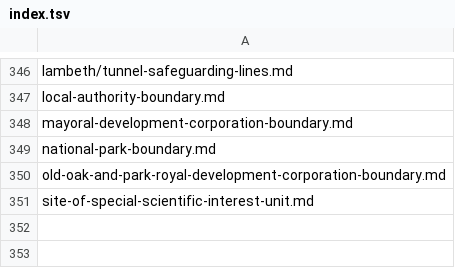
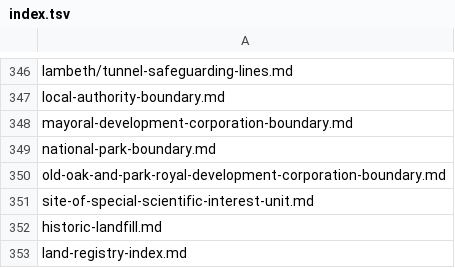
Before and after one commit to digital-land/digital-land-data, a TSV file: data/publication/index.tsv, drawn as a sheet; only a part is shown, gaps mark what is left out; the diff names each change by its address in the sheet, - before the commit and + after, or states it on an @@ line.

Commit message:
Update index.tsv
Added historic-landfill.md and land-registry-index.md

```diff
--- a/data/publication/index.tsv
+++ b/data/publication/index.tsv
+row 352: historic-landfill.md
+row 353: land-registry-index.md
```
